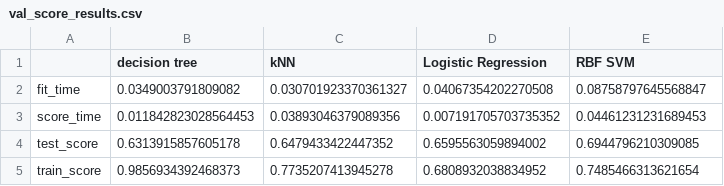
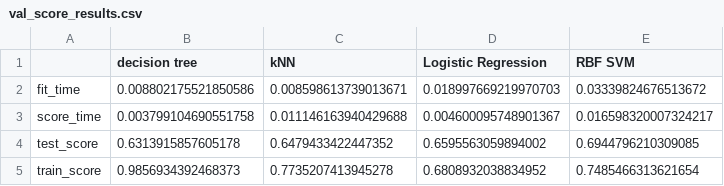
Before and after one commit to UBC-MDS/contraceptive_method_predictor, a CSV file: results/val_score_results.csv, drawn as a sheet.

```diff
--- a/results/val_score_results.csv
+++ b/results/val_score_results.csv
@@ -1,4 +1,4 @@
 ,decision tree,kNN,Logistic Regression,RBF SVM
-fit_time,0.0349003791809082,0.030701923370361327,0.04067354202270508,0.08758797645568847
-score_time,0.011842823028564453,0.03893046379089356,0.007191705703735352,0.04461231231689453
+fit_time,0.008802175521850586,0.008598613739013671,0.018997669219970703,0.03339824676513672
+score_time,0.003799104690551758,0.011146163940429688,0.004600095748901367,0.016598320007324217
 test_score,0.6313915857605178,0.6479433422447352,0.6595563059894002,0.6944796210309085
```
Also changed, not shown: 3 other files.
